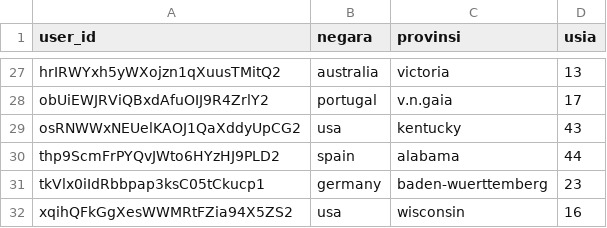
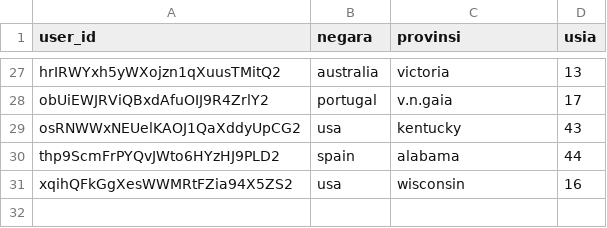
Before and after one commit to maroldragon/Zoker-Web, a CSV file: admin/algo/BX-Users.csv, drawn as a sheet; only a part is shown, gaps mark what is left out; the diff names each change by its address in the sheet, - before the commit and + after, or states it on an @@ line.

```diff
--- a/admin/algo/BX-Users.csv
+++ b/admin/algo/BX-Users.csv
-row 31: tkVlx0iIdRbbpap3ksC05tCkucp1 | germany | baden-wuerttemberg | 23
```
Also changed, not shown: admin/algo/BX-Book-Ratings.csv, 8 other files.
